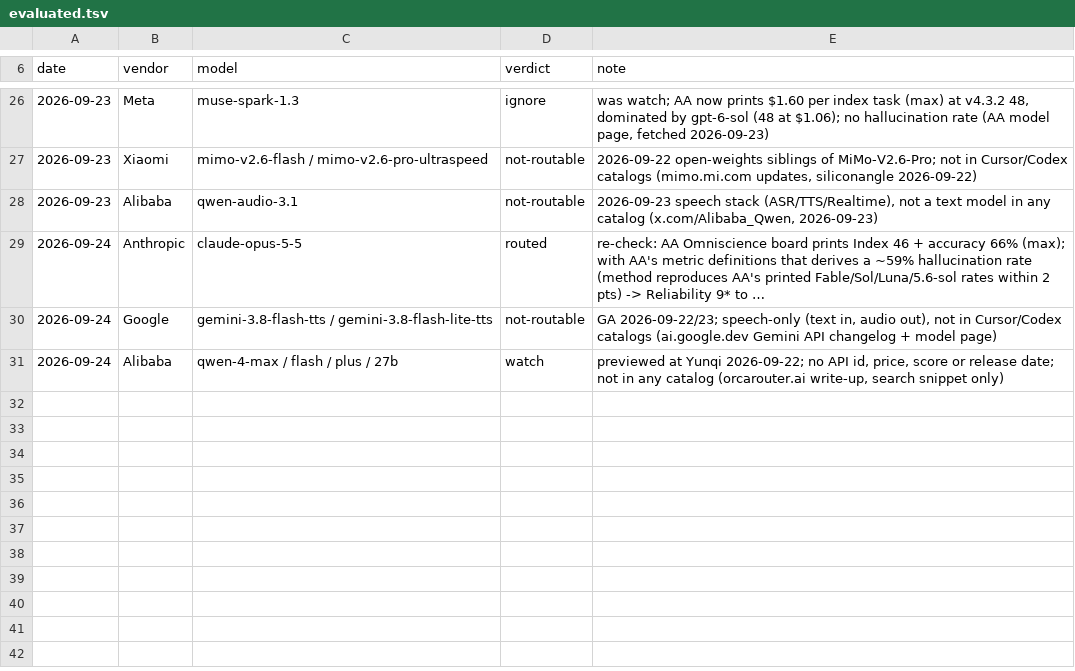
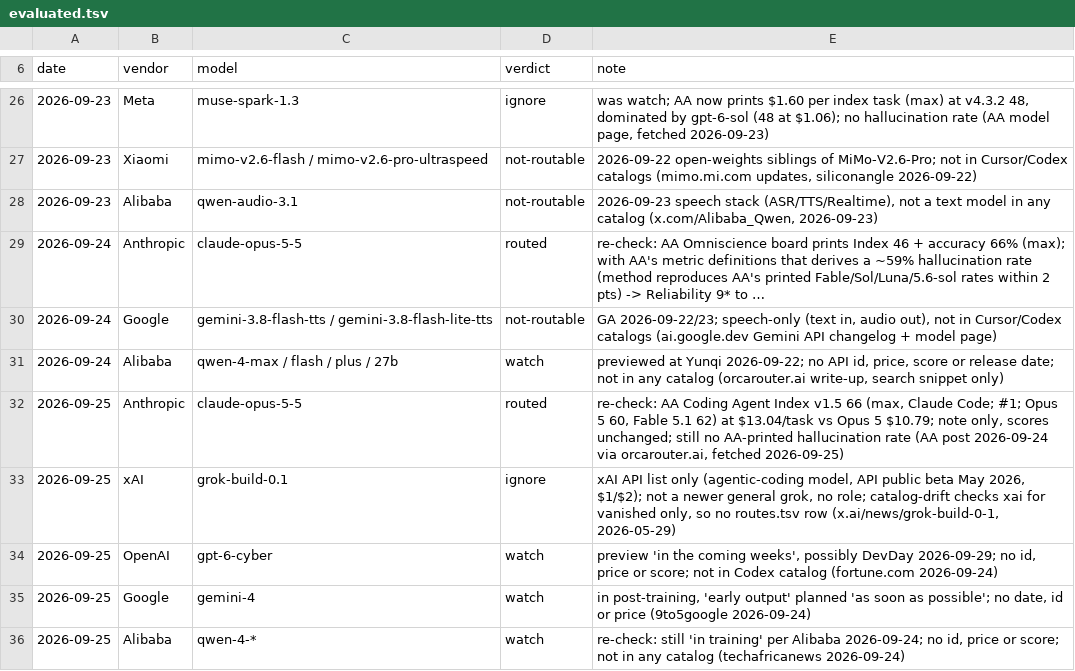
Before and after one commit to DanielGGordon/dans-claude, a TSV file: scout/evaluated.tsv, drawn as a sheet; only a part is shown, gaps mark what is left out; long unchanged cells end in …; the diff names each change by its address in the sheet, - before the commit and + after, or states it on an @@ line.

```diff
--- a/scout/evaluated.tsv
+++ b/scout/evaluated.tsv
+row 32: 2026-09-25 | Anthropic | claude-opus-5-5 | routed | re-check: AA Coding Agent Index v1.5 66 (max, Claude Code; #1; Opus 5 60, Fable 5.1 62) at $13.04/task vs Opus 5 $10.79; note only, scores unchanged; still no AA-printed hallucination rate (AA post 2026-09-24 via orcarouter.ai, fetched 2026-09-25)
+row 33: 2026-09-25 | xAI | grok-build-0.1 | ignore | xAI API list only (agentic-coding model, API public beta May 2026, $1/$2); not a newer general grok, no role; catalog-drift checks xai for vanished only, so no routes.tsv row (x.ai/news/grok-build-0-1, 2026-05-29)
+row 34: 2026-09-25 | OpenAI | gpt-6-cyber | watch | preview 'in the coming weeks', possibly DevDay 2026-09-29; no id, price or score; not in Codex catalog (fortune.com 2026-09-24)
+row 35: 2026-09-25 | Google | gemini-4 | watch | in post-training, 'early output' planned 'as soon as possible'; no date, id or price (9to5google 2026-09-24)
+row 36: 2026-09-25 | Alibaba | qwen-4-* | watch | re-check: still 'in training' per Alibaba 2026-09-24; no id, price or score; not in any catalog (techafricanews 2026-09-24)
```
Also changed, not shown: 2 other files.
